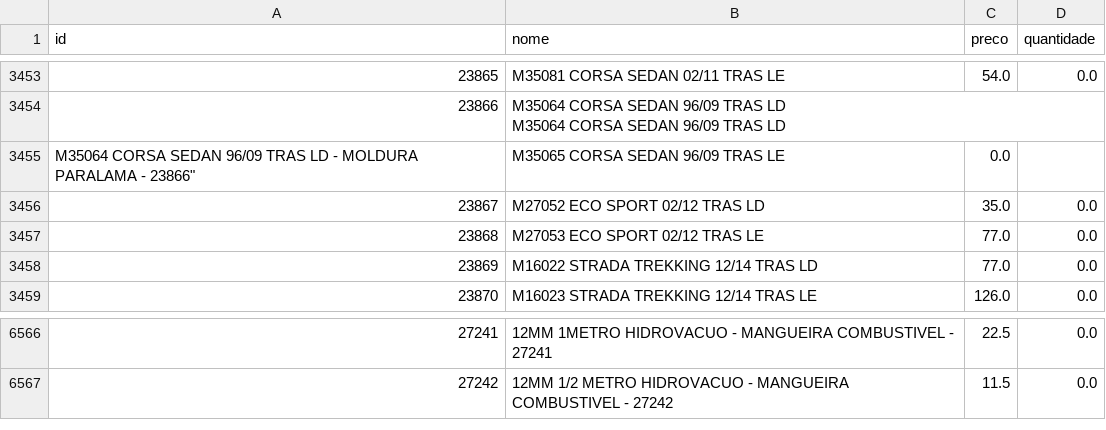
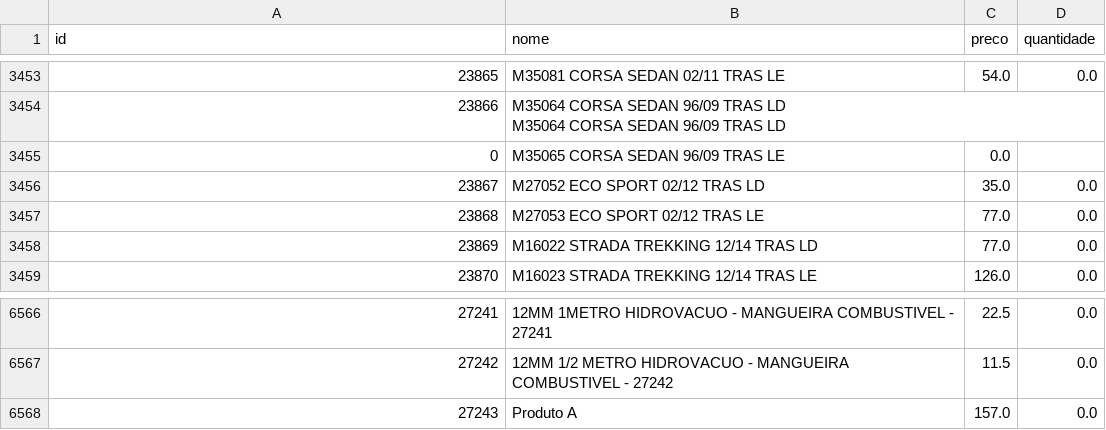
Before and after one commit to Degan906/Estoque2, a CSV file: produtos.csv, drawn as a sheet; only a part is shown, gaps mark what is left out; the diff names each change by its address in the sheet, - before the commit and + after, or states it on an @@ line.

Commit message:
Atualizando produtos.csv

```diff
--- a/produtos.csv
+++ b/produtos.csv
@@ column A (id) renumbered between rows 3455 and 5136 @@
+row 6568: 27243 | Produto A | 157.0 | 0.0
```
